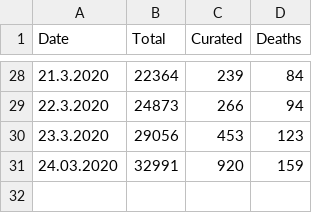
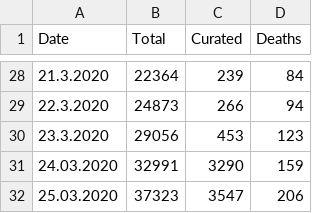
Before and after one commit to jlinkohr/CoronaCurve, a CSV file: coronaData_GER.csv, drawn as a sheet; only a part is shown, gaps mark what is left out.

Commit message:
new data

```diff
--- a/coronaData_GER.csv
+++ b/coronaData_GER.csv
@@ -30,2 +30,3 @@ Date,Total,Curated,Deaths
 23.3.2020,29056,453,123
-24.03.2020,32991,920,159
+24.03.2020,32991,3290,159
+25.03.2020,37323,3547,206
```
Also changed, not shown: coronaData_BW.csv, 4 other files.
